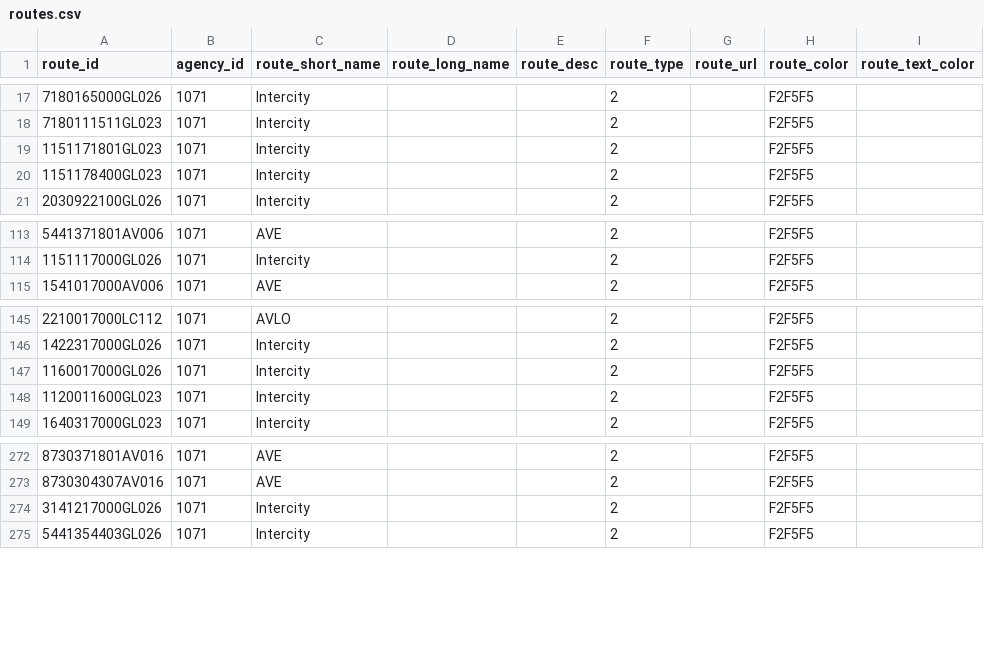
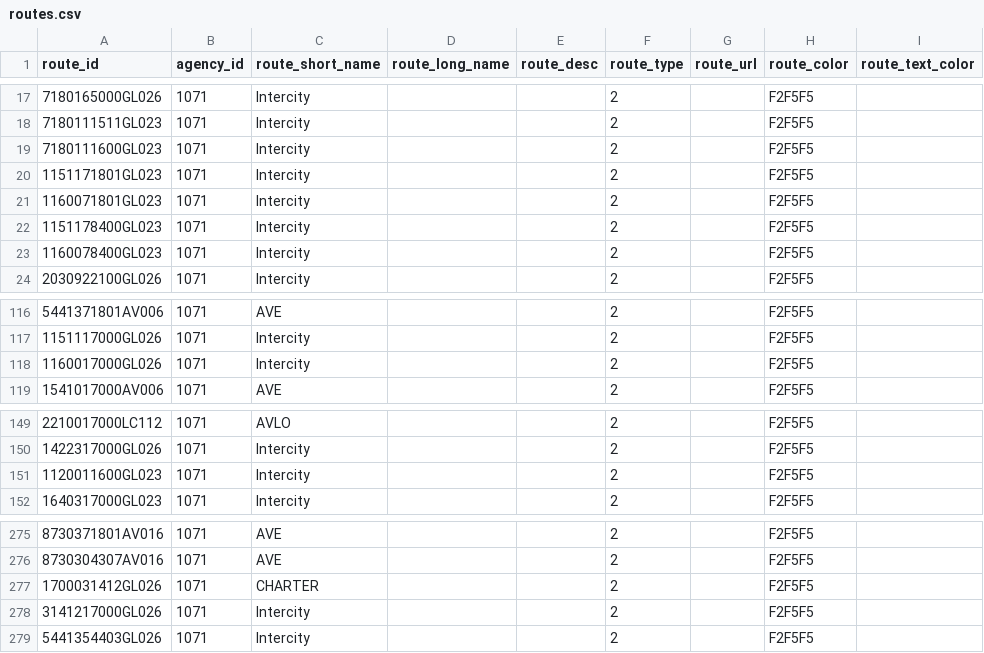
Before and after one commit to WireNext/laregorecorridogtfs, a CSV file: data_csv/routes.csv, drawn as a sheet; only a part is shown, gaps mark what is left out.

```diff
--- a/data_csv/routes.csv
+++ b/data_csv/routes.csv
@@ -18,4 +18,7 @@ route_id,agency_id,route_short_name,route_long_name,route_desc,route_type,route_
 7180111511GL023,1071,Intercity,,,2,,F2F5F5,
+7180111600GL023,1071,Intercity,,,2,,F2F5F5,
 1151171801GL023,1071,Intercity,,,2,,F2F5F5,
+1160071801GL023,1071,Intercity,,,2,,F2F5F5,
 1151178400GL023,1071,Intercity,,,2,,F2F5F5,
+1160078400GL023,1071,Intercity,,,2,,F2F5F5,
 2030922100GL026,1071,Intercity,,,2,,F2F5F5,
@@ -114,2 +117,3 @@ route_id,agency_id,route_short_name,route_long_name,route_desc,route_type,route_
 1151117000GL026,1071,Intercity,,,2,,F2F5F5,
+1160017000GL026,1071,Intercity,,,2,,F2F5F5,
 1541017000AV006,1071,AVE,,,2,,F2F5F5,
@@ -146,3 +150,2 @@ route_id,agency_id,route_short_name,route_long_name,route_desc,route_type,route_
 1422317000GL026,1071,Intercity,,,2,,F2F5F5,
-1160017000GL026,1071,Intercity,,,2,,F2F5F5,
 1120011600GL023,1071,Intercity,,,2,,F2F5F5,
@@ -273,2 +276,3 @@ route_id,agency_id,route_short_name,route_long_name,route_desc,route_type,route_
 8730304307AV016,1071,AVE,,,2,,F2F5F5,
+1700031412GL026,1071,CHARTER,,,2,,F2F5F5,
 3141217000GL026,1071,Intercity,,,2,,F2F5F5,
```
Also changed, not shown: data_csv/calendar.csv, data_csv/stops.csv, 3 other files.
